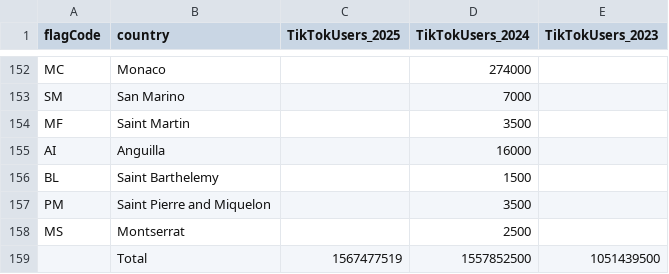
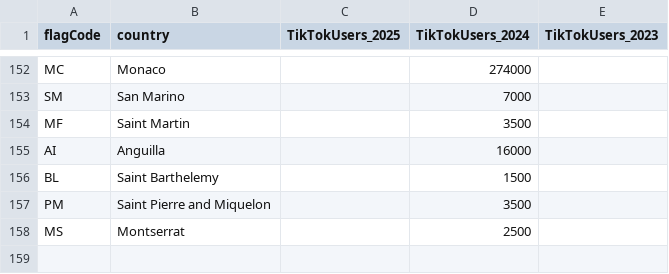
Before and after one commit to TeresaWww/info474-group-project, a CSV file: data/tiktok_users_by_country_2023_2025.csv, drawn as a sheet; only a part is shown, gaps mark what is left out; the diff names each change by its address in the sheet, - before the commit and + after, or states it on an @@ line.

Commit message:
deleted extra row of data from users by country dataset

```diff
--- a/data/tiktok_users_by_country_2023_2025.csv
+++ b/data/tiktok_users_by_country_2023_2025.csv
-row 159:  | Total | 1567477519 | 1557852500 | 1051439500
```
